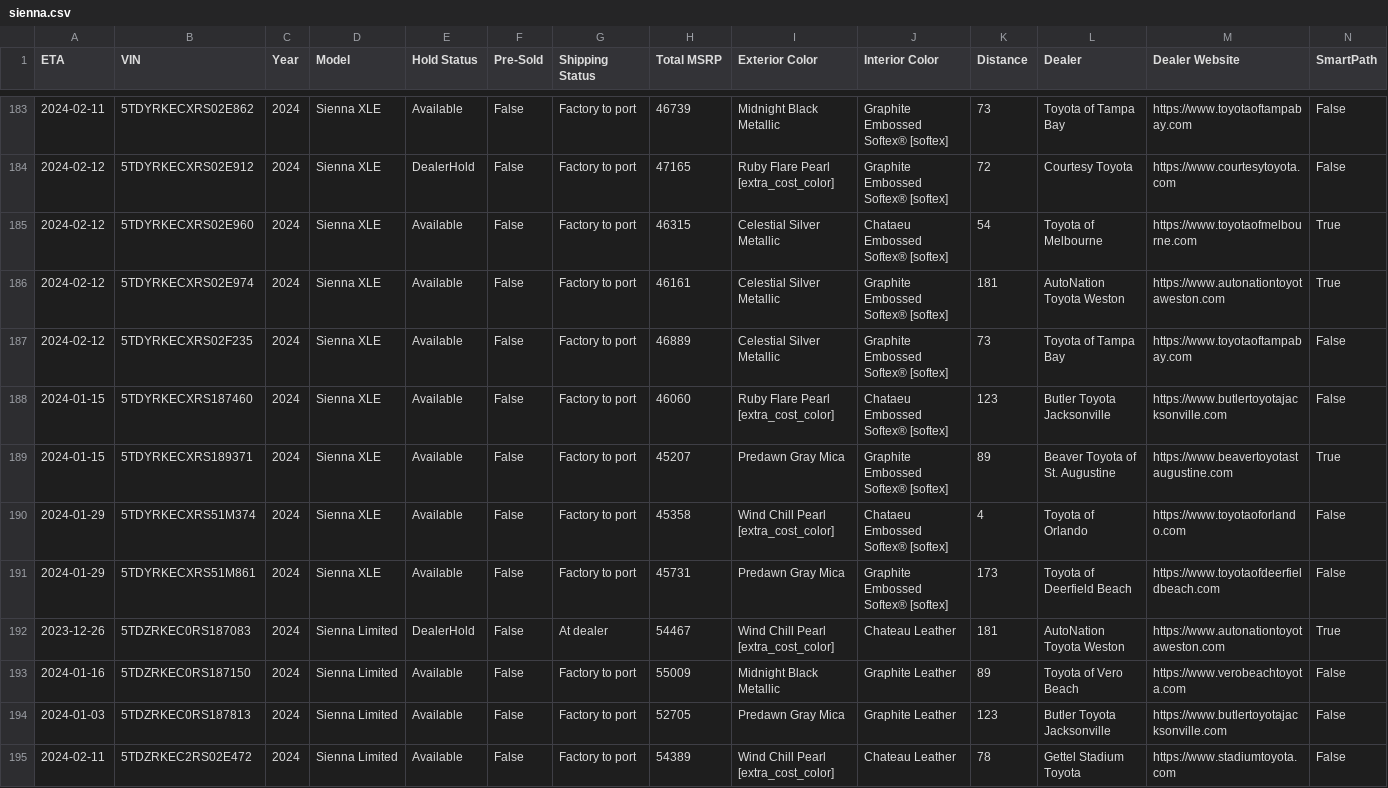
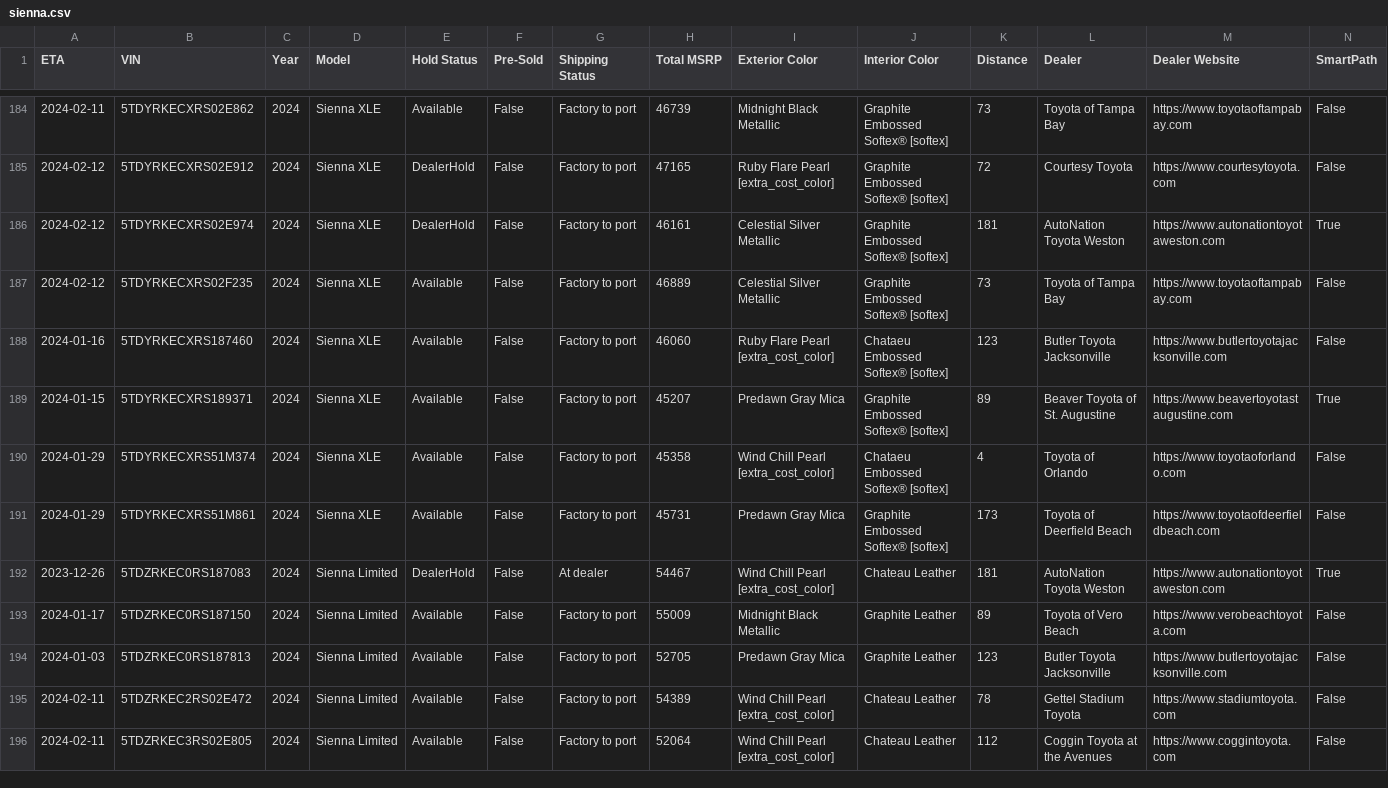
Before and after one commit to ianko/sienna_grabber, a CSV file: output/sienna.csv, drawn as a sheet; only a part is shown, gaps mark what is left out; the shorter side is filled out with more unchanged rows; removed rows and columns are numbered as before the commit, all else as after; rows hold the shown columns only; the diff covers the shown part only; the diff names each change by its address in the sheet, - before the commit and + after, or states it on an @@ line.

Commit message:
Updating siennas data: Wed Dec 27 13:22:59 UTC 2023

```diff
--- a/output/sienna.csv
+++ b/output/sienna.csv
-row 185: 2024-02-12 | 5TDYRKECXRS02E960 | 2024 | Sienna XLE | Available | False | Factory to port | 46315 | Celestial Silver Metallic | Chataeu Embossed Softex® [softex] | 54 | Toyota of Melbourne | https://www.toyotaofmelbourne.com | True
-E186 (Hold Status): Available
+E186 (Hold Status): DealerHold
-A188 (ETA): 2024-01-15
+A188 (ETA): 2024-01-16
-A193 (ETA): 2024-01-16
+A193 (ETA): 2024-01-17
```
Also changed, not shown: 4 added rows, 2 removed rows and 56 edited cells elsewhere in this file, 1 other file.
